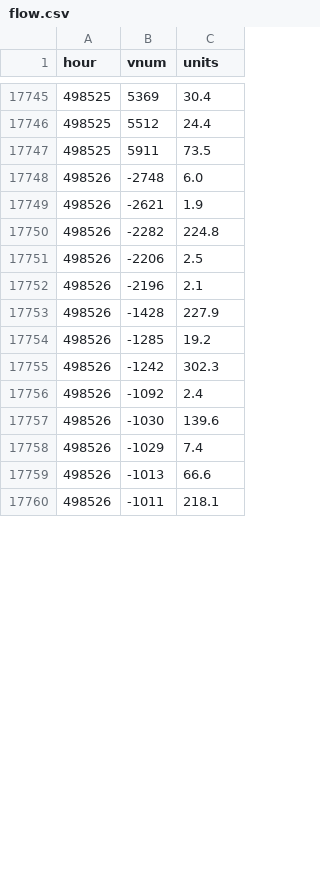
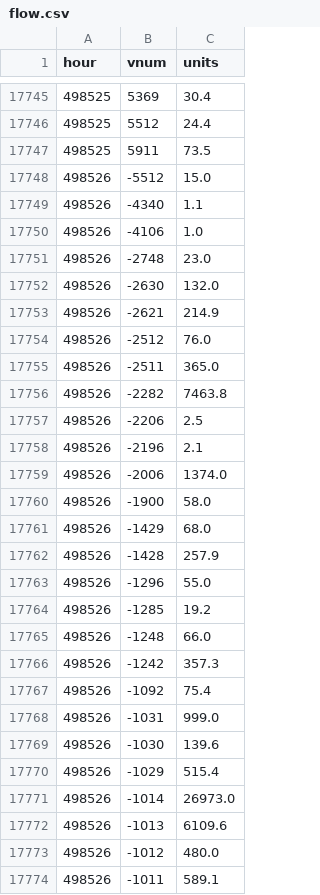
Before and after one commit to SantaCF/nosbazar-tracket, a CSV file: data/flow.csv, drawn as a sheet; only a part is shown, gaps mark what is left out; the diff covers the shown part only.

```diff
--- a/data/flow.csv
+++ b/data/flow.csv
@@ -17747,14 +17747,28 @@ hour,vnum,units
 498525,5911,73.5
-498526,-2748,6.0
-498526,-2621,1.9
-498526,-2282,224.8
+498526,-5512,15.0
+498526,-4340,1.1
+498526,-4106,1.0
+498526,-2748,23.0
+498526,-2630,132.0
+498526,-2621,214.9
+498526,-2512,76.0
+498526,-2511,365.0
+498526,-2282,7463.8
 498526,-2206,2.5
 498526,-2196,2.1
-498526,-1428,227.9
+498526,-2006,1374.0
+498526,-1900,58.0
+498526,-1429,68.0
+498526,-1428,257.9
+498526,-1296,55.0
 498526,-1285,19.2
-498526,-1242,302.3
-498526,-1092,2.4
+498526,-1248,66.0
+498526,-1242,357.3
+498526,-1092,75.4
+498526,-1031,999.0
 498526,-1030,139.6
-498526,-1029,7.4
-498526,-1013,66.6
-498526,-1011,218.1
+498526,-1029,515.4
+498526,-1014,26973.0
+498526,-1013,6109.6
+498526,-1012,480.0
+498526,-1011,589.1
```
Also changed, not shown: 14 added rows and 15 edited cells elsewhere in this file, data/latest.csv, data/owners/2026-11-14.csv, 7 other files.
